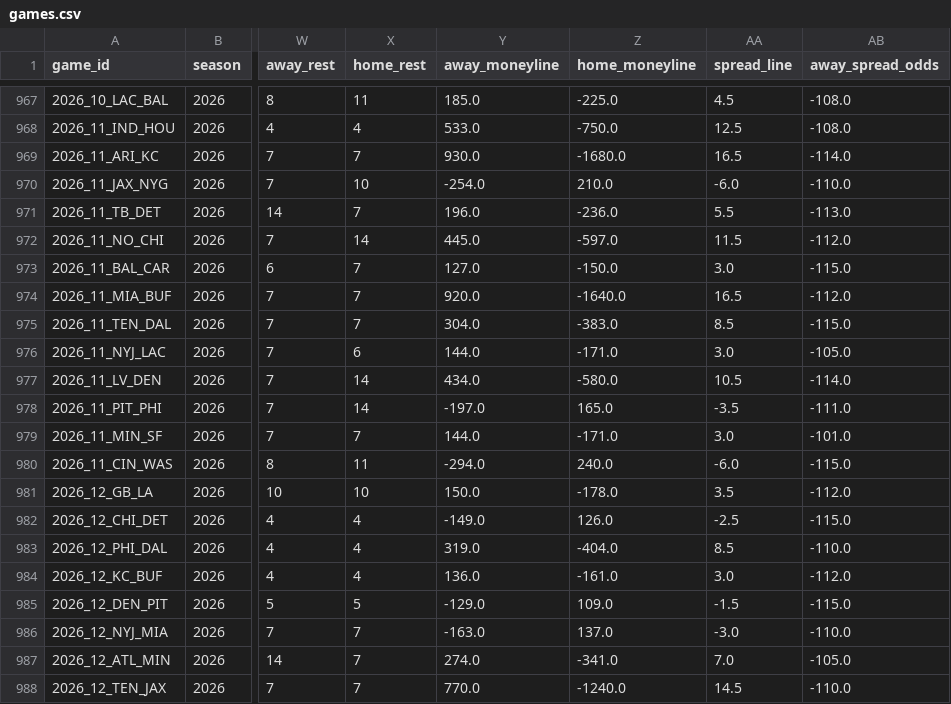
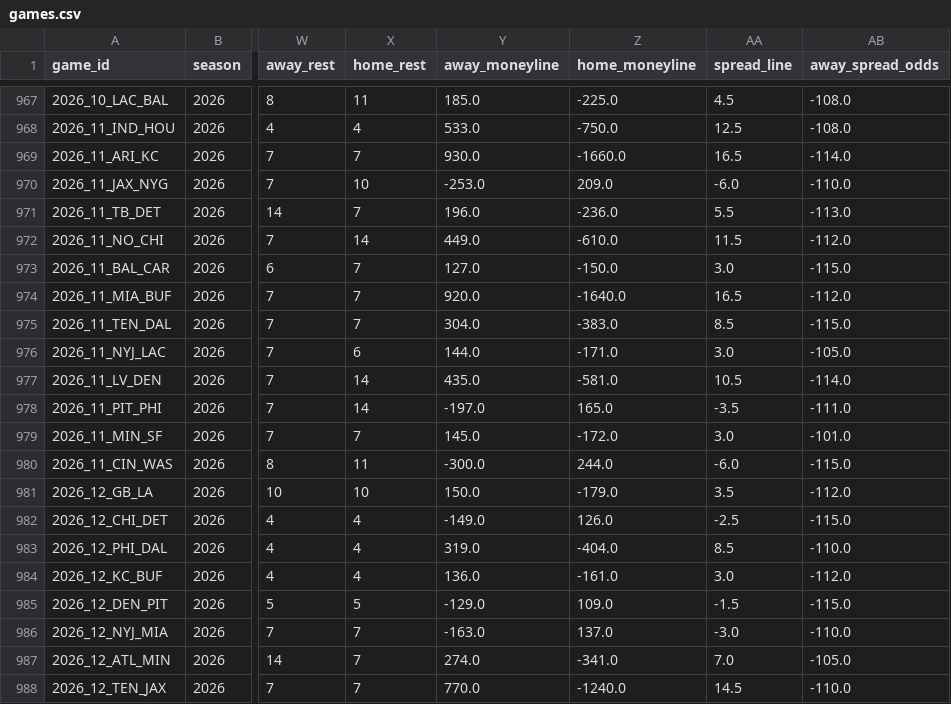
Before and after one commit to shane376/nfl-prediction-model, a CSV file: artifacts/games.csv, drawn as a sheet; only a part is shown, gaps mark what is left out; the diff names each change by its address in the sheet, - before the commit and + after, or states it on an @@ line.

```diff
--- a/artifacts/games.csv
+++ b/artifacts/games.csv
-Z969 (home_moneyline): -1680.0
+Z969 (home_moneyline): -1660.0
-Y970 (away_moneyline): -254.0
+Y970 (away_moneyline): -253.0
-Z970 (home_moneyline): 210.0
+Z970 (home_moneyline): 209.0
-Y972 (away_moneyline): 445.0
+Y972 (away_moneyline): 449.0
-Z972 (home_moneyline): -597.0
+Z972 (home_moneyline): -610.0
-Y977 (away_moneyline): 434.0
+Y977 (away_moneyline): 435.0
-Z977 (home_moneyline): -580.0
+Z977 (home_moneyline): -581.0
-Y979 (away_moneyline): 144.0
+Y979 (away_moneyline): 145.0
-Z979 (home_moneyline): -171.0
+Z979 (home_moneyline): -172.0
-Y980 (away_moneyline): -294.0
+Y980 (away_moneyline): -300.0
-Z980 (home_moneyline): 240.0
+Z980 (home_moneyline): 244.0
-Z981 (home_moneyline): -178.0
+Z981 (home_moneyline): -179.0
```
Also changed, not shown: 2 other files.
